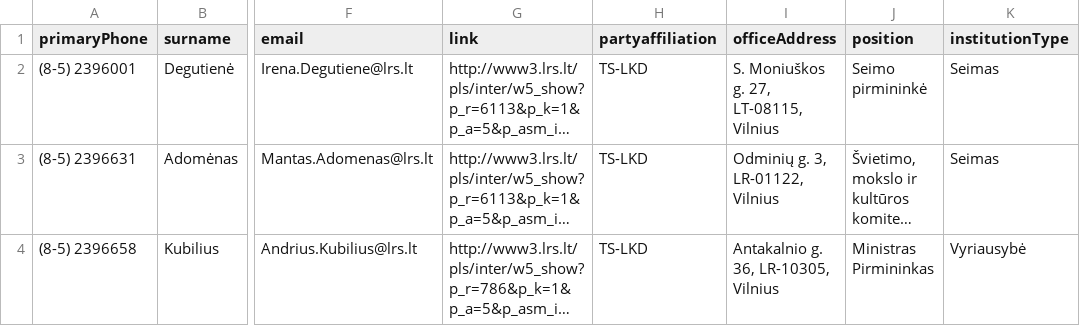
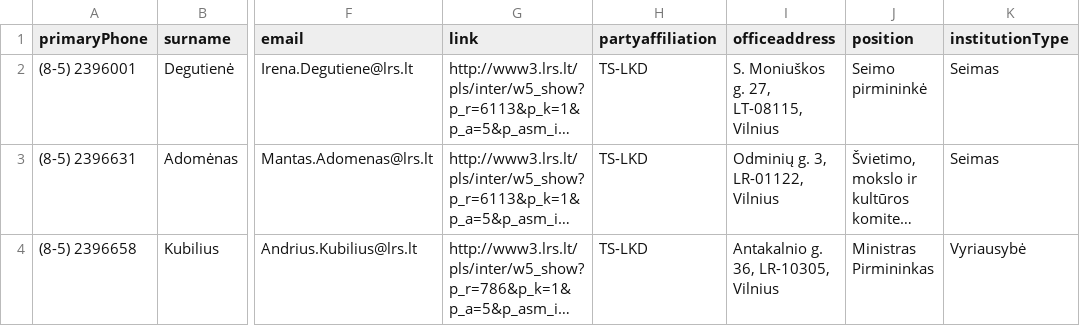
Before and after one commit to TransparencyInternationalLithuania/parasykjiems.lt, a CSV file: cdb_lt/files/members/parliament members.csv, drawn as a sheet; only a part is shown, gaps mark what is left out; long unchanged cells end in …; the diff names each change by its address in the sheet, - before the commit and + after, or states it on an @@ line.

```diff
--- a/cdb_lt/files/members/parliament members.csv
+++ b/cdb_lt/files/members/parliament members.csv
-I1: officeAddress
+I1: officeaddress
```
Also changed, not shown: cdb_lt/files/members/LithuanianMunicipalityMembers.csv.
